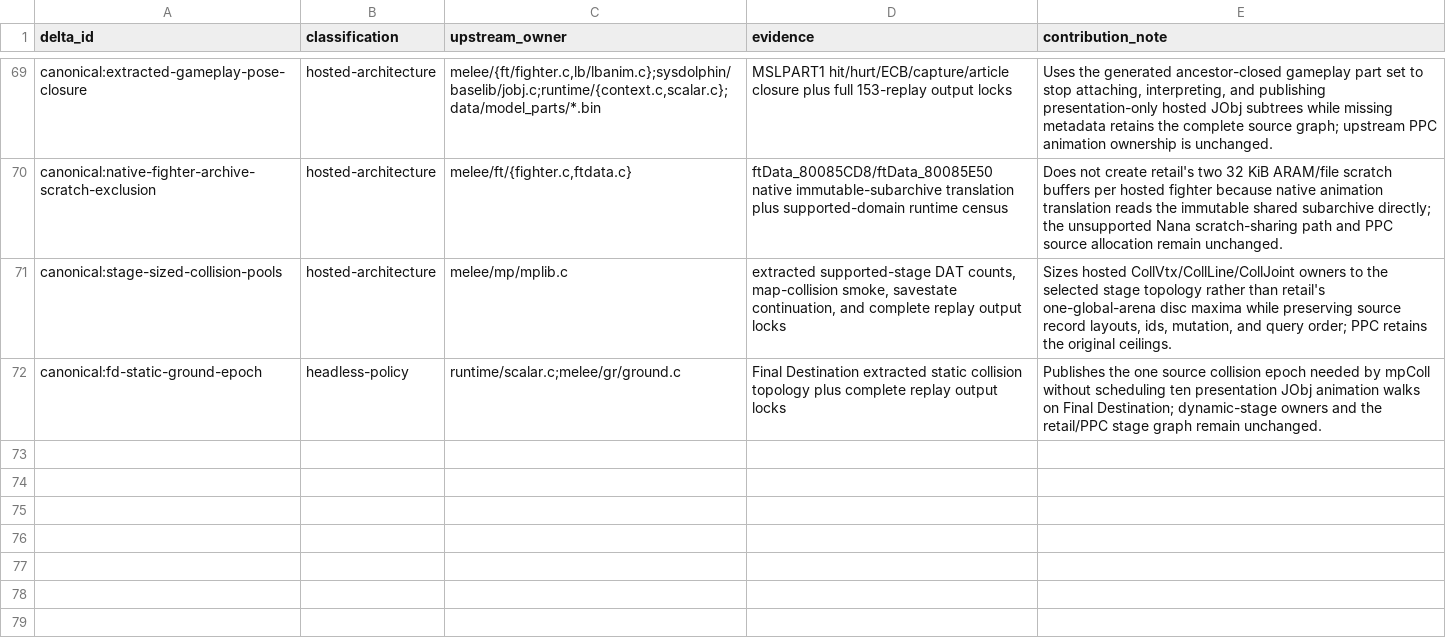
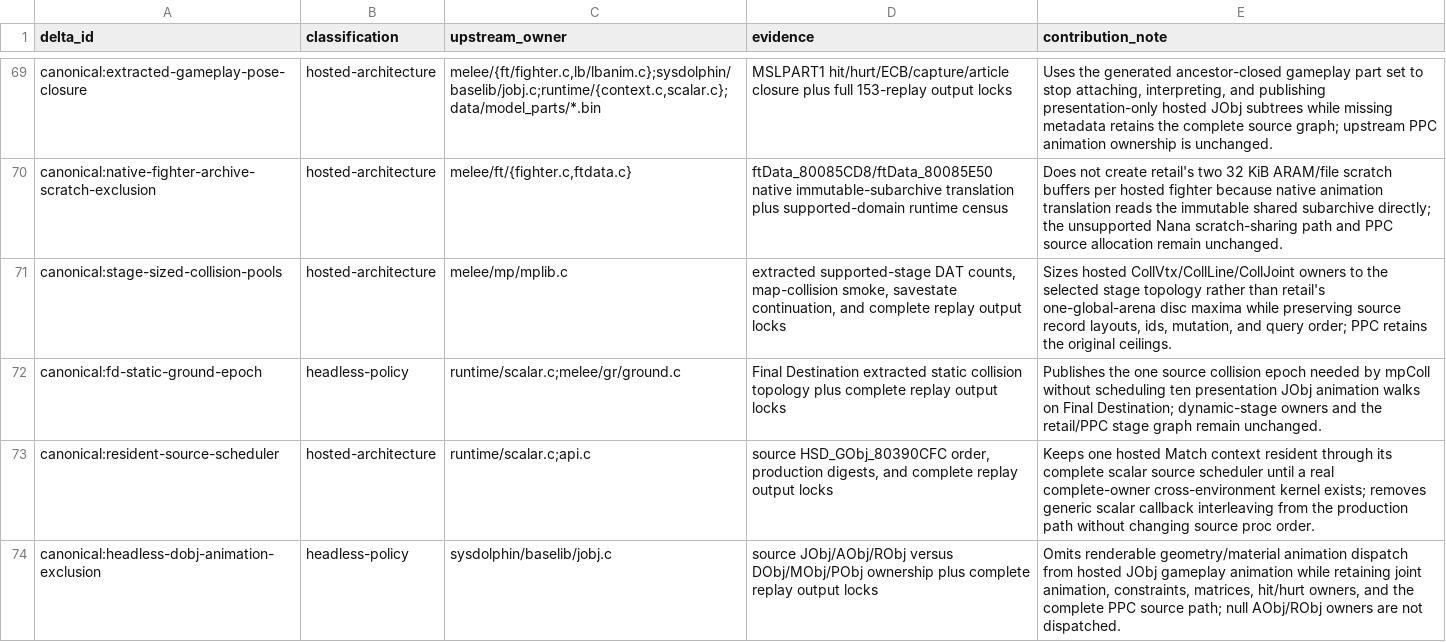
Before and after one commit to kyhavlov/melee-sim-light, a TSV file: src/melee_core/upstream_delta_ledger.tsv, drawn as a sheet; only a part is shown, gaps mark what is left out.

Commit message:
Restore scalar match residency

```diff
--- a/src/melee_core/upstream_delta_ledger.tsv
+++ b/src/melee_core/upstream_delta_ledger.tsv
@@ -72 +72,3 @@ canonical:stage-sized-collision-pools	hosted-architecture	melee/mp/mplib.c	extra
 canonical:fd-static-ground-epoch	headless-policy	runtime/scalar.c;melee/gr/ground.c	Final Destination extracted static collision topology plus complete replay output locks	Publishes the one source collision epoch needed by mpColl without scheduling ten presentation JObj animation walks on Final Destination; dynamic-stage owners and the retail/PPC stage graph remain unchanged.
+canonical:resident-source-scheduler	hosted-architecture	runtime/scalar.c;api.c	source HSD_GObj_80390CFC order, production digests, and complete replay output locks	Keeps one hosted Match context resident through its complete scalar source scheduler until a real complete-owner cross-environment kernel exists; removes generic scalar callback interleaving from the production path without changing source proc order.
+canonical:headless-dobj-animation-exclusion	headless-policy	sysdolphin/baselib/jobj.c	source JObj/AObj/RObj versus DObj/MObj/PObj ownership plus complete replay output locks	Omits renderable geometry/material animation dispatch from hosted JObj gameplay animation while retaining joint animation, constraints, matrices, hit/hurt owners, and the complete PPC source path; null AObj/RObj owners are not dispatched.
```
Also changed, not shown: 5 other files.
